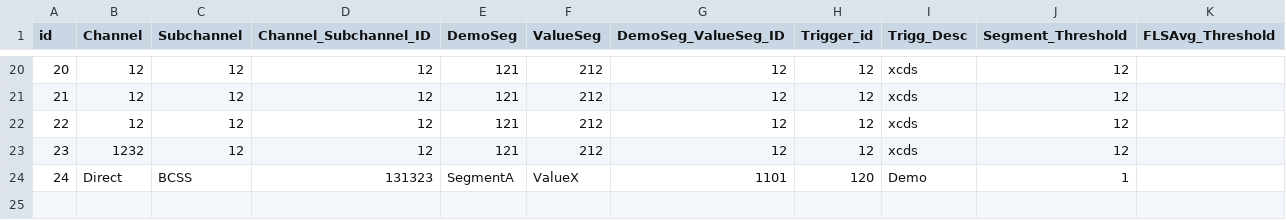
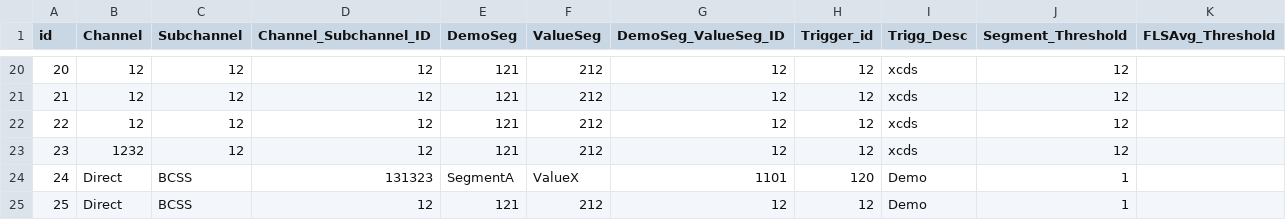
Before and after one commit to sachinbhoiexponentia/Django_UI, a CSV file: upload_csv_files/Trigg_Thres_By_Business_local_data.csv, drawn as a sheet; only a part is shown, gaps mark what is left out; the diff names each change by its address in the sheet, - before the commit and + after, or states it on an @@ line.

```diff
--- a/upload_csv_files/Trigg_Thres_By_Business_local_data.csv
+++ b/upload_csv_files/Trigg_Thres_By_Business_local_data.csv
+row 25: 25 | Direct | BCSS | 12 | 121 | 212 | 12 | 12 | Demo | 1
```
Also changed, not shown: upload_csv_files/Threshold_Logic_Config_local_data.csv, 5 other files.
